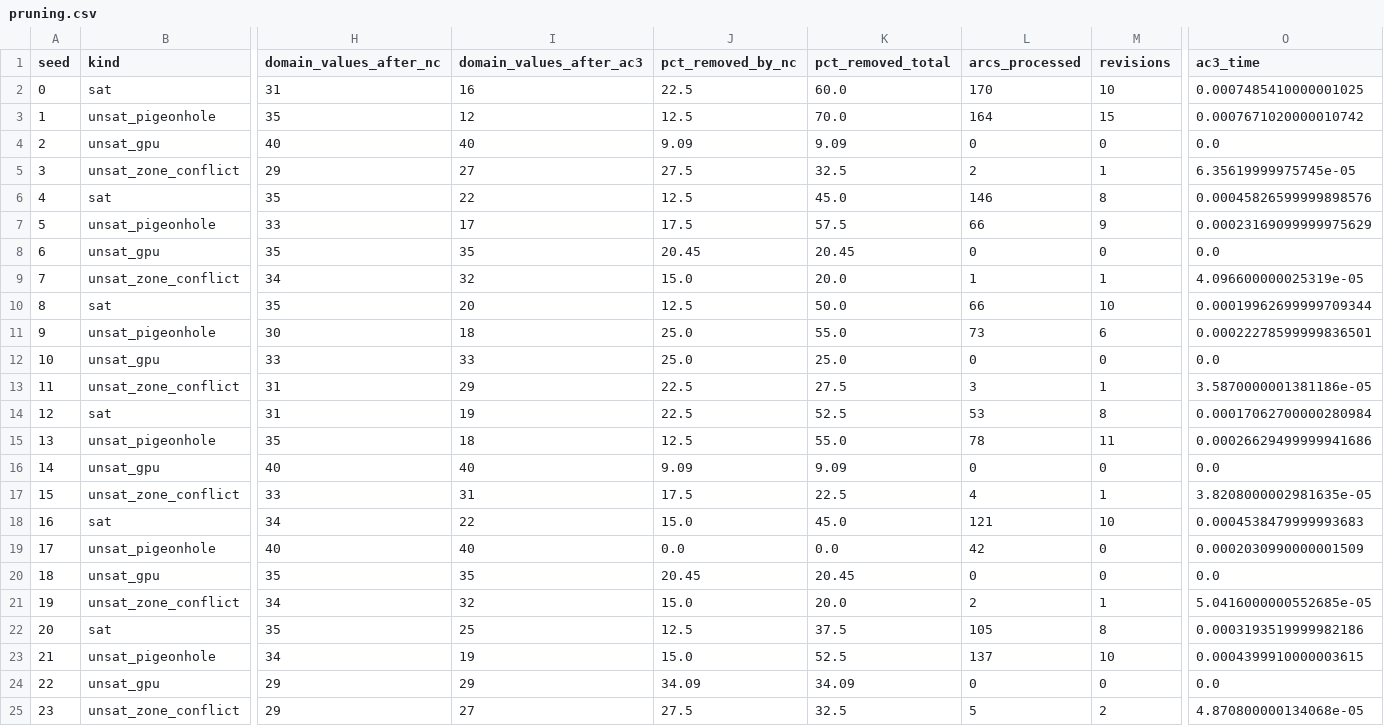
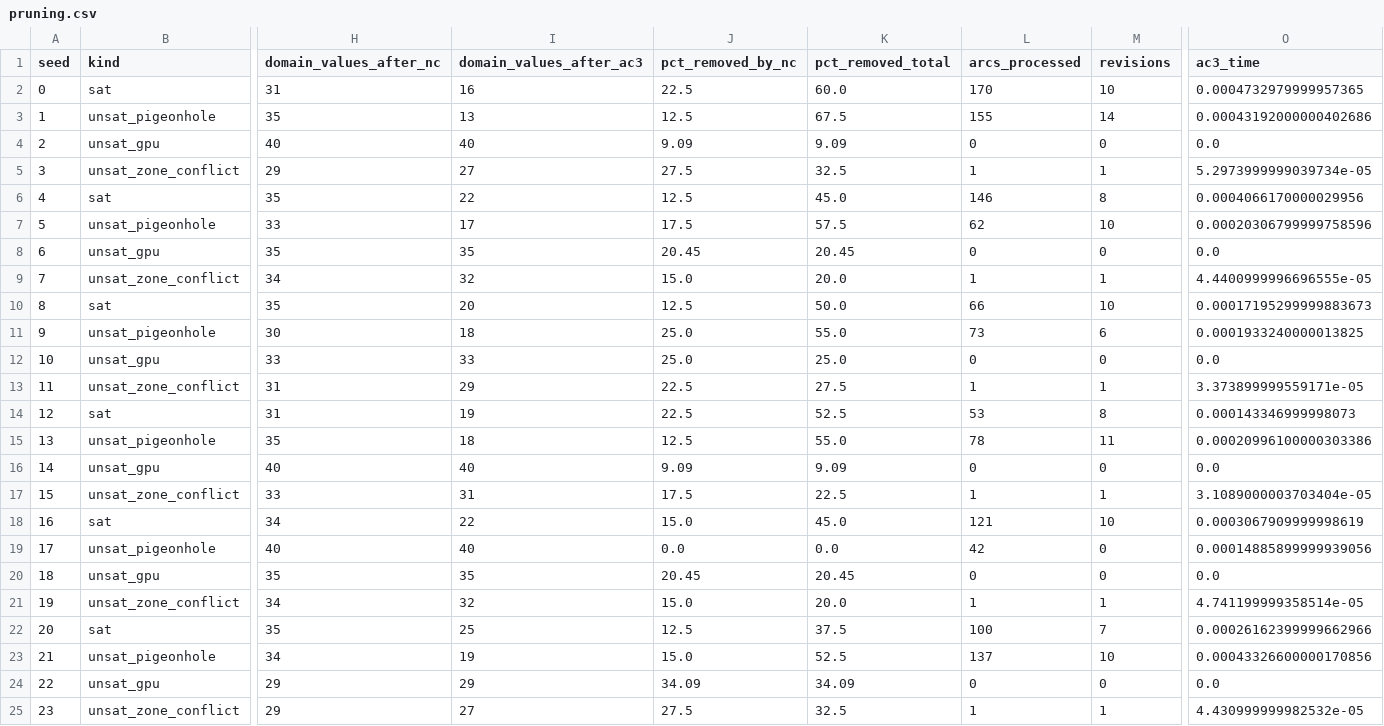
Before and after one commit to saitejapcv/CSP, a CSV file: results/pruning.csv, drawn as a sheet; only a part is shown, gaps mark what is left out; the diff covers the shown part only; the diff names each change by its address in the sheet, - before the commit and + after, or states it on an @@ line.

```diff
--- a/results/pruning.csv
+++ b/results/pruning.csv
-O2 (ac3_time): 0.0007485410000001025
+O2 (ac3_time): 0.0004732979999957365
-I3 (domain_values_after_ac3): 12
+I3 (domain_values_after_ac3): 13
-K3 (pct_removed_total): 70.0
+K3 (pct_removed_total): 67.5
-L3 (arcs_processed): 164
+L3 (arcs_processed): 155
-M3 (revisions): 15
+M3 (revisions): 14
-O3 (ac3_time): 0.0007671020000010742
+O3 (ac3_time): 0.00043192000000402686
-L5 (arcs_processed): 2
+L5 (arcs_processed): 1
-O5 (ac3_time): 6.35619999975745e-05
+O5 (ac3_time): 5.2973999999039734e-05
-O6 (ac3_time): 0.00045826599999898576
+O6 (ac3_time): 0.0004066170000029956
-L7 (arcs_processed): 66
+L7 (arcs_processed): 62
-M7 (revisions): 9
+M7 (revisions): 10
-O7 (ac3_time): 0.00023169099999975629
+O7 (ac3_time): 0.00020306799999758596
-O9 (ac3_time): 4.096600000025319e-05
+O9 (ac3_time): 4.4400999996696555e-05
-O10 (ac3_time): 0.00019962699999709344
+O10 (ac3_time): 0.00017195299999883673
-O11 (ac3_time): 0.00022278599999836501
+O11 (ac3_time): 0.0001933240000013825
-L13 (arcs_processed): 3
+L13 (arcs_processed): 1
-O13 (ac3_time): 3.5870000001381186e-05
+O13 (ac3_time): 3.373899999559171e-05
-O14 (ac3_time): 0.00017062700000280984
+O14 (ac3_time): 0.000143346999998073
-O15 (ac3_time): 0.00026629499999941686
+O15 (ac3_time): 0.00020996100000303386
-L17 (arcs_processed): 4
+L17 (arcs_processed): 1
-O17 (ac3_time): 3.8208000002981635e-05
+O17 (ac3_time): 3.1089000003703404e-05
-O18 (ac3_time): 0.0004538479999993683
+O18 (ac3_time): 0.0003067909999998619
-O19 (ac3_time): 0.0002030990000001509
+O19 (ac3_time): 0.00014885899999939056
-L21 (arcs_processed): 2
+L21 (arcs_processed): 1
-O21 (ac3_time): 5.0416000000552685e-05
+O21 (ac3_time): 4.741199999358514e-05
-L22 (arcs_processed): 105
+L22 (arcs_processed): 100
-M22 (revisions): 8
+M22 (revisions): 7
-O22 (ac3_time): 0.0003193519999982186
+O22 (ac3_time): 0.00026162399999662966
-O23 (ac3_time): 0.0004399910000003615
+O23 (ac3_time): 0.00043326600000170856
-L25 (arcs_processed): 5
+L25 (arcs_processed): 1
-M25 (revisions): 2
+M25 (revisions): 1
-O25 (ac3_time): 4.870800000134068e-05
+O25 (ac3_time): 4.430999999982532e-05
```
Also changed, not shown: 56 edited cells elsewhere in this file, results/firstfit_vs_csp.csv, results/solve.csv, 7 other files.
